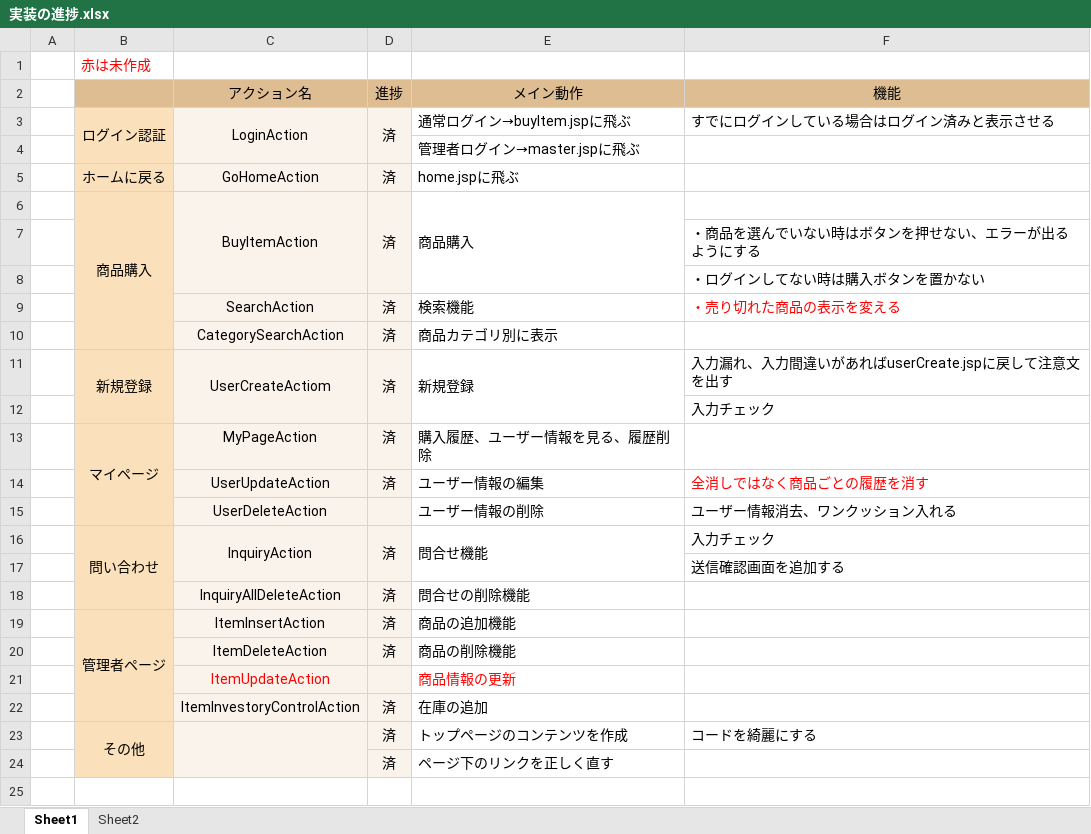
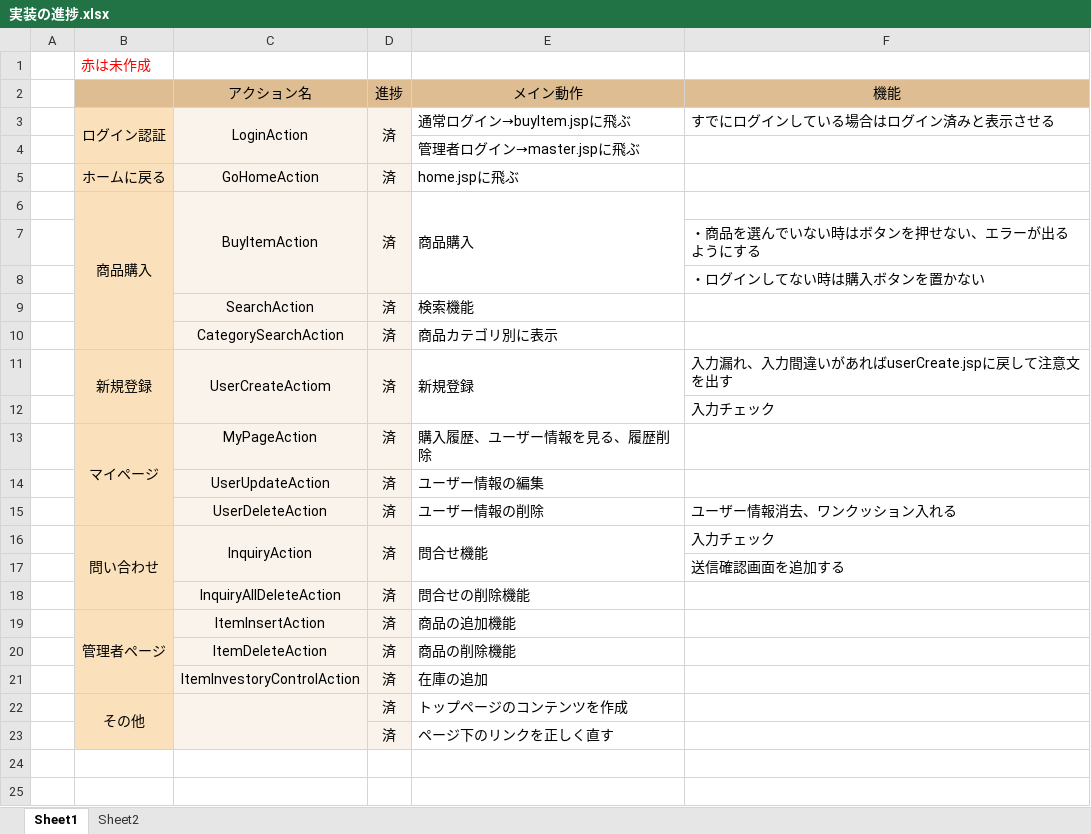
Before and after one commit to amichikawa11/backup, an Excel workbook: 実装の進捗.xlsx, sheet Sheet1, drawn as a sheet; only a part is shown; the shorter side is filled out with more unchanged rows; values as stored, in another font and other column widths than the file's, no borders; removed rows and columns are numbered as before the commit, all else as after; the diff names each change by its address in the sheet, - before the commit and + after, or states it on an @@ line.

```diff
--- a/実装の進捗.xlsx (sheet Sheet1)
+++ b/実装の進捗.xlsx (sheet Sheet1)
-F9 (機能): ・売り切れた商品の表示を変える
+F9 (機能): (empty)
-F14 (機能): 全消しではなく商品ごとの履歴を消す
+F14 (機能): (empty)
-D15 (進捗): (empty)
+D15 (進捗): 済
-row 21:  |  | ItemUpdateAction |  | 商品情報の更新
-F22 (機能): コードを綺麗にする
+F22 (機能): (empty)
```
Also changed, not shown: 35 other files.
